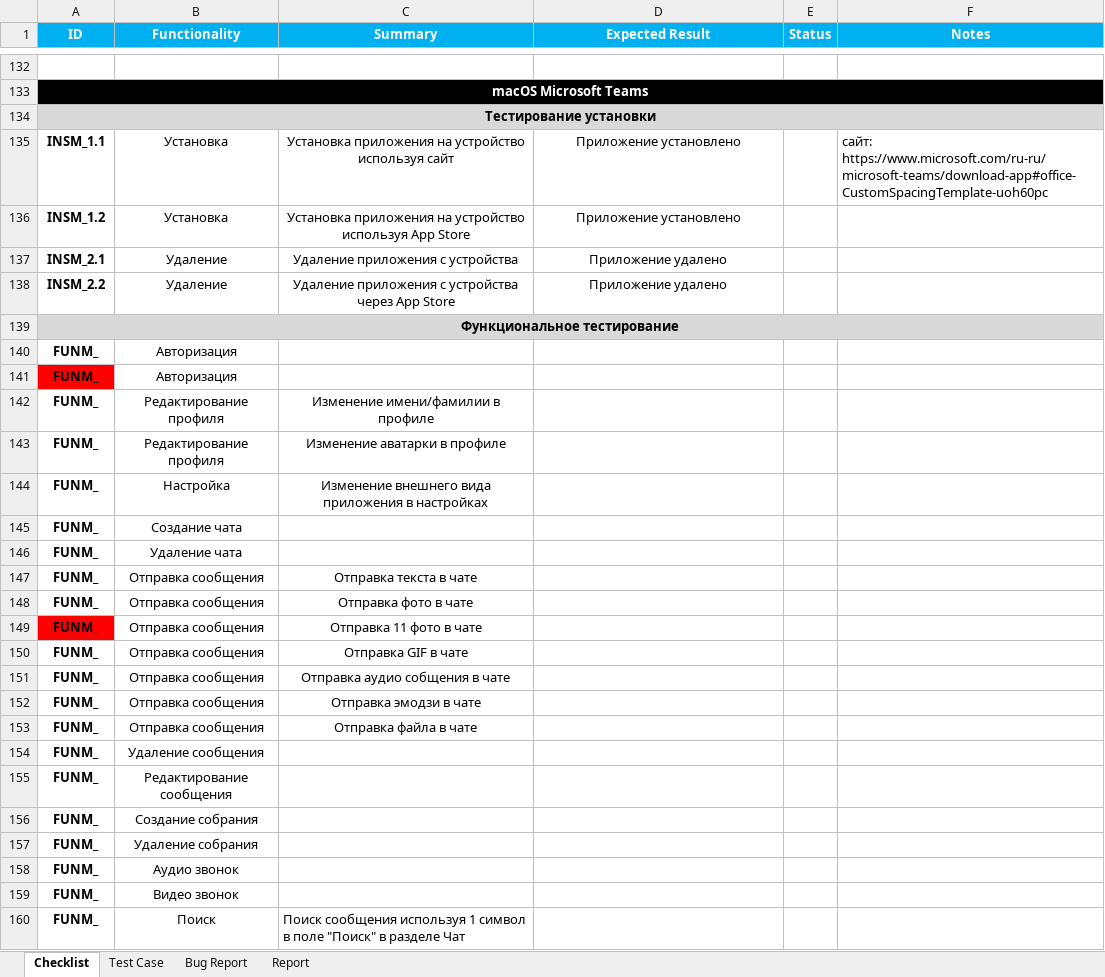
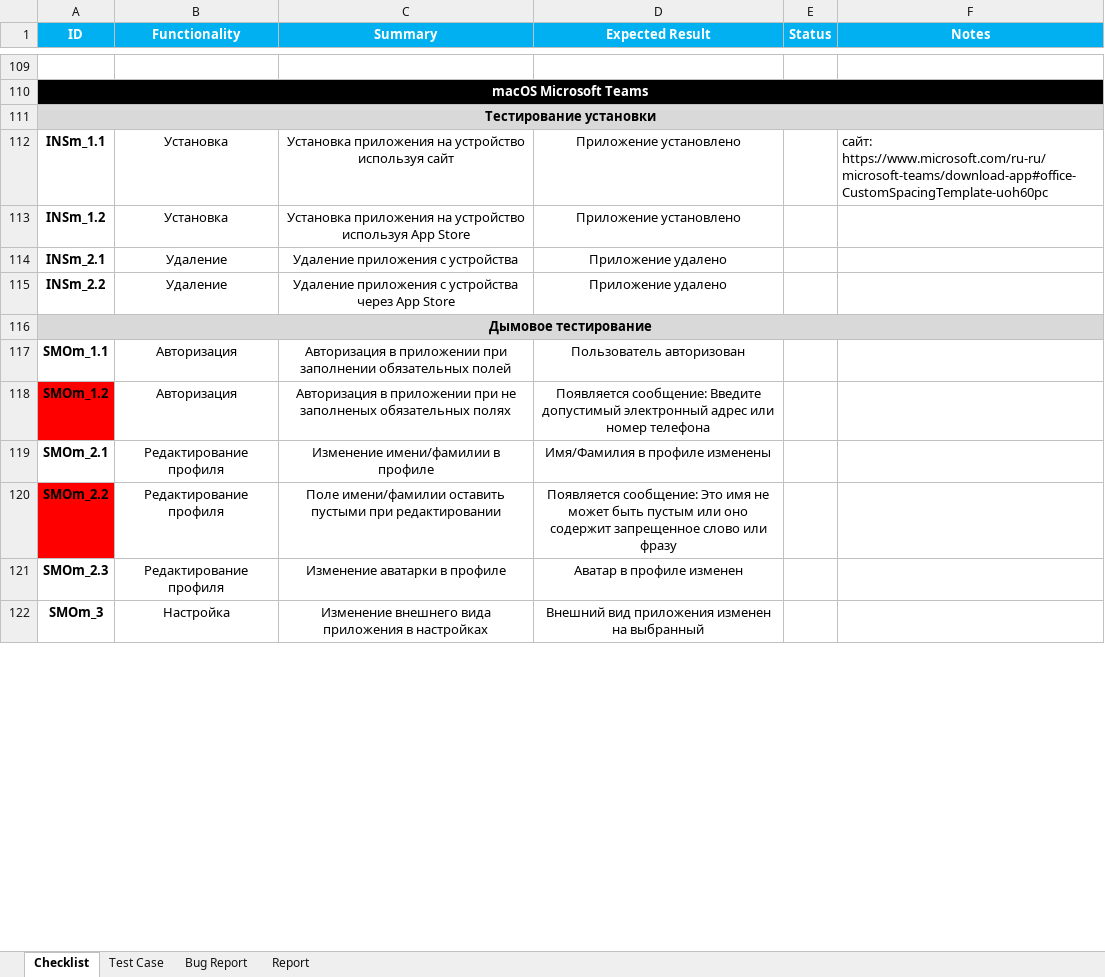
Before and after one commit to LesHaTaR/TMS_DipWork-Teams, an Excel workbook: TD_Tarasevich(Teams).xlsx, sheet Checklist, drawn as a sheet; only a part is shown, gaps mark what is left out; values as stored, in another font and other column widths than the file's, no borders; removed rows and columns are numbered as before the commit, all else as after; the diff covers the shown part only; the diff names each change by its address in the sheet, - before the commit and + after, or states it on an @@ line.

Commit message:
Update TD_Tarasevich(Teams).xlsx

```diff
--- a/TD_Tarasevich(Teams).xlsx (sheet Checklist)
+++ b/TD_Tarasevich(Teams).xlsx (sheet Checklist)
-A112 (ID): INSM_1.1
+A112 (ID): INSm_1.1
-A113 (ID): INSM_1.2
+A113 (ID): INSm_1.2
-A114 (ID): INSM_2.1
+A114 (ID): INSm_2.1
-A115 (ID): INSM_2.2
+A115 (ID): INSm_2.2
-A116 (ID): Функциональное тестирование
+A116 (ID): Дымовое тестирование
-row 140: FUNM_ | Авторизация
-row 141: FUNM_ | Авторизация
+row 117: SMOm_1.1 | Авторизация | Авторизация в приложении при заполнении обязательных полей | Пользователь авторизован
+row 118: SMOm_1.2 | Авторизация | Авторизация в приложении при не заполненых обязательных полях | Появляется сообщение: Введите допустимый электронный адрес или номер телефона
-A119 (ID): FUNM_
+A119 (ID): SMOm_2.1
-D119 (Expected Result): (empty)
+D119 (Expected Result): Имя/Фамилия в профиле изменены
+row 120: SMOm_2.2 | Редактирование профиля | Поле имени/фамилии оставить пустыми при редактировании | Появляется сообщение: Это имя не может быть пустым или оно содержит запрещенное слово или фразу
-A121 (ID): FUNM_
+A121 (ID): SMOm_2.3
-D121 (Expected Result): (empty)
+D121 (Expected Result): Аватар в профиле изменен
-A122 (ID): FUNM_
+A122 (ID): SMOm_3
-D122 (Expected Result): (empty)
+D122 (Expected Result): Внешний вид приложения изменен на выбранный
-row 145: FUNM_ | Создание чата
-row 146: FUNM_ | Удаление чата
-row 147: FUNM_ | Отправка сообщения | Отправка текста в чате
-row 148: FUNM_ | Отправка сообщения | Отправка фото в чате
-row 149: FUNM_ | Отправка сообщения | Отправка 11 фото в чате
-row 150: FUNM_ | Отправка сообщения | Отправка GIF в чате
-row 151: FUNM_ | Отправка сообщения | Отправка аудио собщения в чате
-row 152: FUNM_ | Отправка сообщения | Отправка эмодзи в чате
-row 153: FUNM_ | Отправка сообщения | Отправка файла в чате
-row 154: FUNM_ | Удаление сообщения
-row 155: FUNM_ | Редактирование сообщения
-row 156: FUNM_ | Создание собрания
-row 157: FUNM_ | Удаление собрания
-row 158: FUNM_ | Аудио звонок
-row 159: FUNM_ | Видео звонок
-row 160: FUNM_ | Поиск | Поиск сообщения используя 1 символ в поле "Поиск" в разделе Чат
```
Also changed, not shown: 76 added rows, 98 removed rows and 38 edited cells elsewhere in this sheet.
